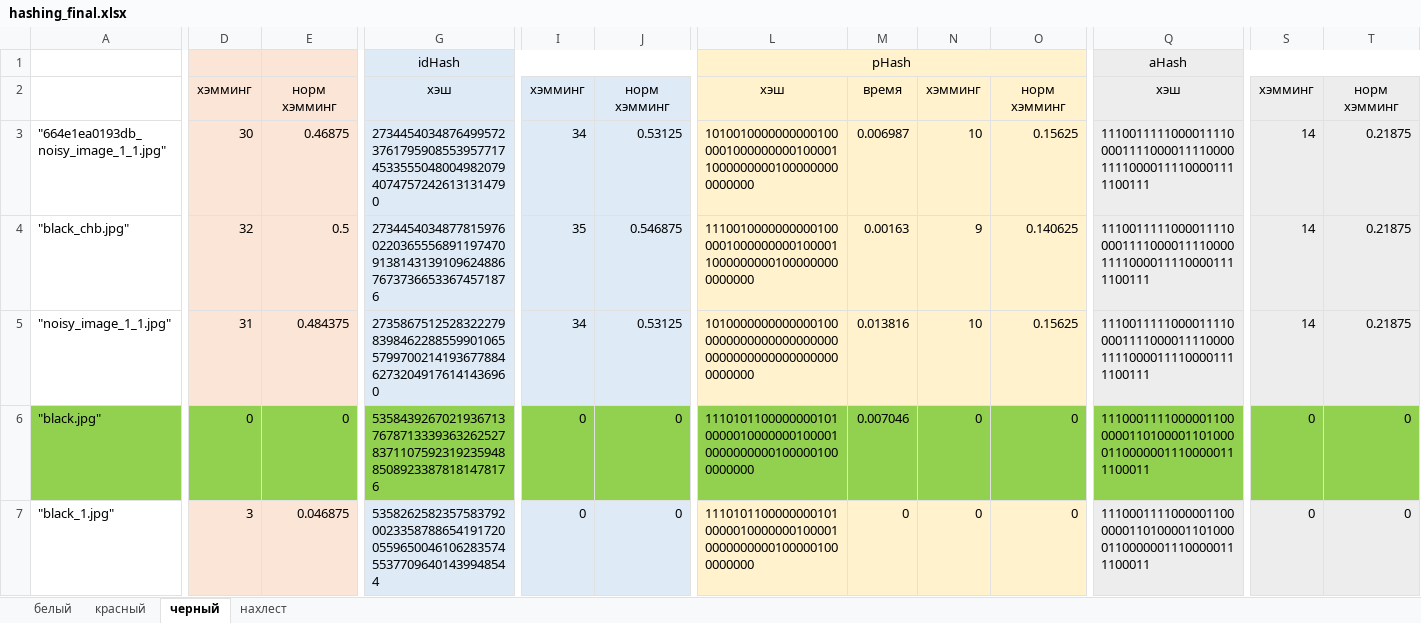
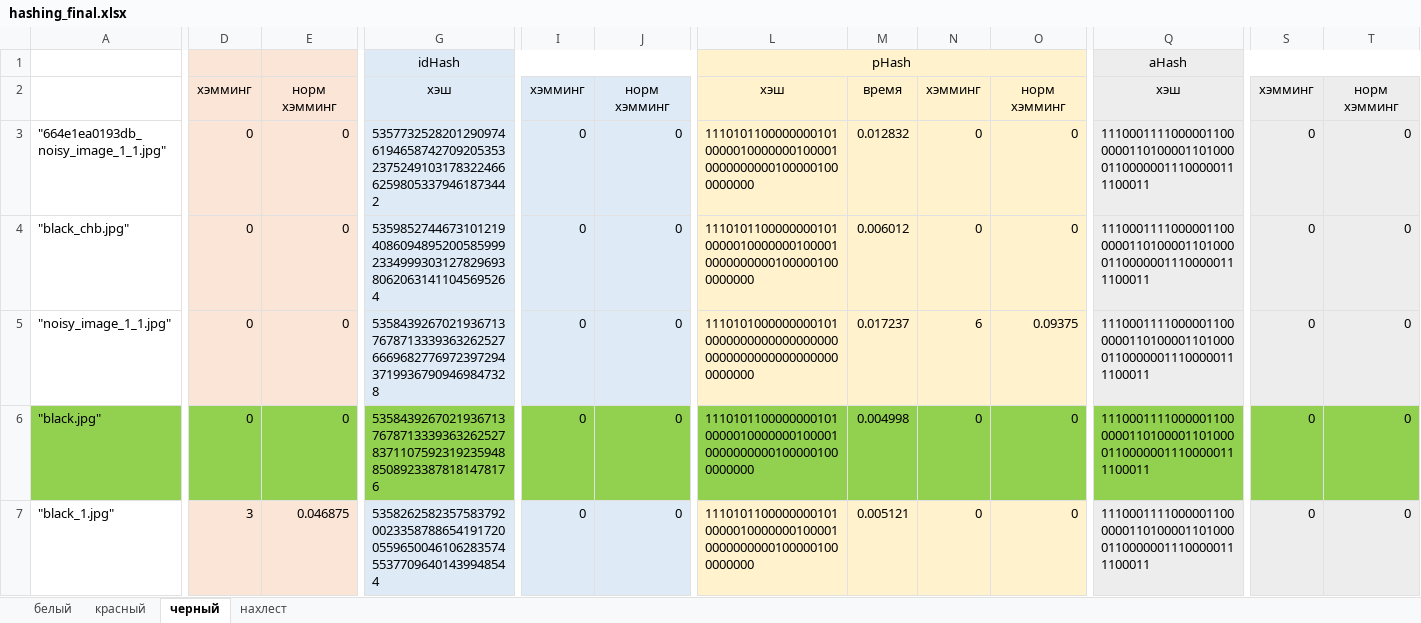
Before and after one commit to Risha-a/SiAKOD_project_PHash, an Excel workbook: презентатьен/hashing_final.xlsx, sheet черный, drawn as a sheet; only a part is shown, gaps mark what is left out; values as stored, in another font and other column widths than the file's, no borders; the diff covers the shown part only; the diff names each change by its address in the sheet, - before the commit and + after, or states it on an @@ line.

```diff
--- a/презентатьен/hashing_final.xlsx (sheet черный)
+++ b/презентатьен/hashing_final.xlsx (sheet черный)
-D3: 30
+D3: 0
-E3: 0.46875
+E3: 0
-G3: 27344540348764995723761795908553957717453355504800498207940747572426131314790
+G3: 53577325282012909746194658742709205353237524910317832246662598053379461873442
-I3: 34
+I3: 0
-J3: 0.53125
+J3: 0
-L3: 1010010000000000100000100000000010000110000000001000000000000000
+L3: 1110101100000000101000001000000010000100000000001000001000000000
-M3: 0.006987
+M3: 0.012832
-N3: 10
+N3: 0
-O3: 0.15625
+O3: 0
-Q3:Q5: 1110011111000011110000111100001111000011110000111100001111100111
+Q3:Q5: 1110001111000001100000011010000110100001100000011100000111100011
-S3:S5: 14
+S3:S5: 0
-T3:T5: 0.21875
+T3:T5: 0
-D4: 32
+D4: 0
-E4: 0.5
+E4: 0
-G4: 27344540348778159760220365556891197470913814313910962488676737366533674571876
+G4: 53598527446731012194086094895200585999233499930312782969380620631411045695264
-I4: 35
+I4: 0
-J4: 0.546875
+J4: 0
-L4: 1110010000000000100000100000000010000110000000001000000000000000
+L4: 1110101100000000101000001000000010000100000000001000001000000000
-M4: 0.00163
+M4: 0.006012
-N4: 9
+N4: 0
-O4: 0.140625
+O4: 0
-D5: 31
+D5: 0
-E5: 0.484375
+E5: 0
-G5: 27358675125283222798398462288559901065579970021419367788462732049176141436960
+G5: 53584392670219367137678713339363262527666968277697239729437199367909469847328
-I5: 34
+I5: 0
-J5: 0.53125
+J5: 0
-L5: 1010000000000000100000000000000000000000000000000000000000000000
+L5: 1110101000000000101000000000000000000000000000000000000000000000
-M5: 0.013816
+M5: 0.017237
-N5: 10
+N5: 6
-O5: 0.15625
+O5: 0.09375
-M6: 0.007046
+M6: 0.004998
-M7: 0
+M7: 0.005121
```
Also changed, not shown: 22 added rows, 21 removed rows and 61 edited cells elsewhere in this sheet, sheet красный, sheet нахлест, sheet белый, formulas that keep their value, 1 other file.
